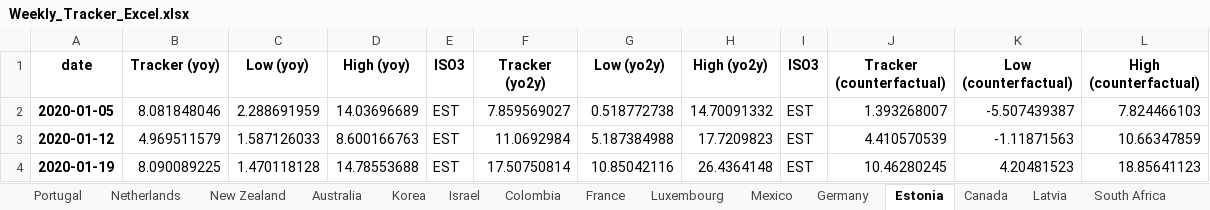
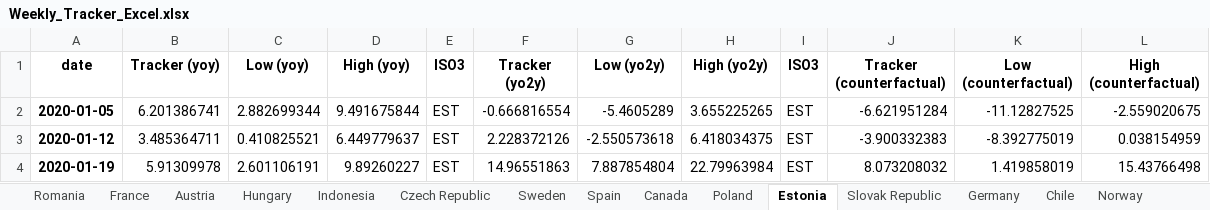
Before and after one commit to NicolasWoloszko/OECD-Weekly-Tracker, an Excel workbook: Data/Weekly_Tracker_Excel.xlsx, sheet Estonia, drawn as a sheet; only a part is shown; values as stored, in another font and other column widths than the file's, no borders; the diff covers the shown part only; the diff names each change by its address in the sheet, - before the commit and + after, or states it on an @@ line.

```diff
--- a/Data/Weekly_Tracker_Excel.xlsx (sheet Estonia)
+++ b/Data/Weekly_Tracker_Excel.xlsx (sheet Estonia)
@@ sheet tab order changed: Romania | France | Austria | Hungary | Indonesia | Czech Republic | Sweden | Spain | Canada | Poland | Estonia | Slovak Republic | Germany | Chile | Norway @@
-B2 (Tracker (yoy)): 8.081848046
+B2 (Tracker (yoy)): 6.201386741
-C2 (Low (yoy)): 2.288691959
+C2 (Low (yoy)): 2.882699344
-D2 (High (yoy)): 14.03696689
+D2 (High (yoy)): 9.491675844
-F2 (Tracker (yo2y)): 7.859569027
+F2 (Tracker (yo2y)): -0.666816554
-G2 (Low (yo2y)): 0.518772738
+G2 (Low (yo2y)): -5.4605289
-H2 (High (yo2y)): 14.70091332
+H2 (High (yo2y)): 3.655225265
-J2 (Tracker (counterfactual)): 1.393268007
+J2 (Tracker (counterfactual)): -6.621951284
-K2 (Low (counterfactual)): -5.507439387
+K2 (Low (counterfactual)): -11.12827525
-L2 (High (counterfactual)): 7.824466103
+L2 (High (counterfactual)): -2.559020675
-B3 (Tracker (yoy)): 4.969511579
+B3 (Tracker (yoy)): 3.485364711
-C3 (Low (yoy)): 1.587126033
+C3 (Low (yoy)): 0.410825521
-D3 (High (yoy)): 8.600166763
+D3 (High (yoy)): 6.449779637
-F3 (Tracker (yo2y)): 11.0692984
+F3 (Tracker (yo2y)): 2.228372126
-G3 (Low (yo2y)): 5.187384988
+G3 (Low (yo2y)): -2.550573618
-H3 (High (yo2y)): 17.7209823
+H3 (High (yo2y)): 6.418034375
-J3 (Tracker (counterfactual)): 4.410570539
+J3 (Tracker (counterfactual)): -3.900332383
-K3 (Low (counterfactual)): -1.11871563
+K3 (Low (counterfactual)): -8.392775019
-L3 (High (counterfactual)): 10.66347859
+L3 (High (counterfactual)): 0.038154959
-B4 (Tracker (yoy)): 8.090089225
+B4 (Tracker (yoy)): 5.91309978
-C4 (Low (yoy)): 1.470118128
+C4 (Low (yoy)): 2.601106191
-D4 (High (yoy)): 14.78553688
+D4 (High (yoy)): 9.89260227
-F4 (Tracker (yo2y)): 17.50750814
+F4 (Tracker (yo2y)): 14.96551863
-G4 (Low (yo2y)): 10.85042116
+G4 (Low (yo2y)): 7.887854804
-H4 (High (yo2y)): 26.4364148
+H4 (High (yo2y)): 22.79963984
-J4 (Tracker (counterfactual)): 10.46280245
+J4 (Tracker (counterfactual)): 8.073208032
-K4 (Low (counterfactual)): 4.20481523
+K4 (Low (counterfactual)): 1.419858019
-L4 (High (counterfactual)): 18.85641123
+L4 (High (counterfactual)): 15.43766498
```
Also changed, not shown: 1 added row and 711 edited cells elsewhere in this sheet, sheet Ireland, sheet Turkey, sheet Korea, sheet Iceland, sheet Lithuania, sheet Luxembourg, 38 more sheets, Data/Quarterly_Tracker_Excel.xlsx, Data/Weekly_Tracker_Excel_yoy.xlsx, 12 other files.
